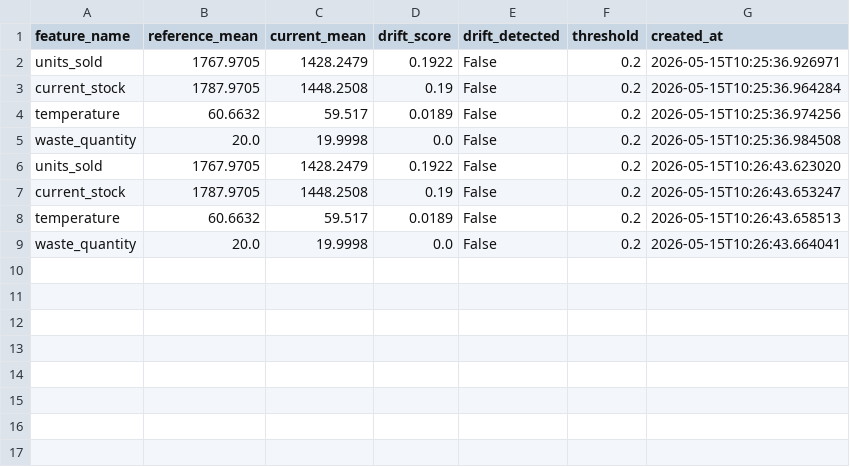
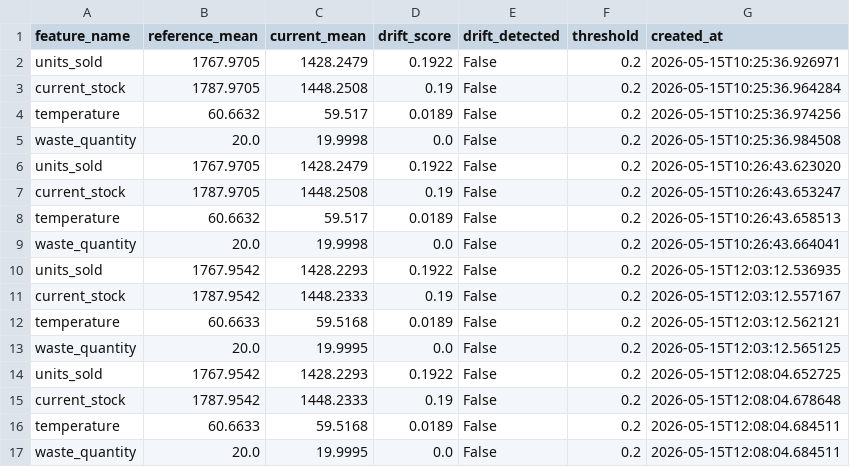
Before and after one commit to anzuman-ara389/AI-Powered-Food-Waste-MLOps-System, a CSV file: artifacts/drift_summary.csv, drawn as a sheet.

```diff
--- a/artifacts/drift_summary.csv
+++ b/artifacts/drift_summary.csv
@@ -9 +9,9 @@ temperature,60.6632,59.517,0.0189,False,0.2,2026-05-15T10:26:43.658513
 waste_quantity,20.0,19.9998,0.0,False,0.2,2026-05-15T10:26:43.664041
+units_sold,1767.9542,1428.2293,0.1922,False,0.2,2026-05-15T12:03:12.536935
+current_stock,1787.9542,1448.2333,0.19,False,0.2,2026-05-15T12:03:12.557167
+temperature,60.6633,59.5168,0.0189,False,0.2,2026-05-15T12:03:12.562121
+waste_quantity,20.0,19.9995,0.0,False,0.2,2026-05-15T12:03:12.565125
+units_sold,1767.9542,1428.2293,0.1922,False,0.2,2026-05-15T12:08:04.652725
+current_stock,1787.9542,1448.2333,0.19,False,0.2,2026-05-15T12:08:04.678648
+temperature,60.6633,59.5168,0.0189,False,0.2,2026-05-15T12:08:04.684511
+waste_quantity,20.0,19.9995,0.0,False,0.2,2026-05-15T12:08:04.684511
```
Also changed, not shown: logs/ingestion_log.csv, 8 other files.
